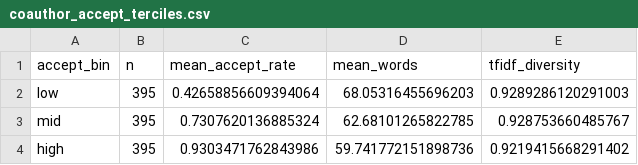
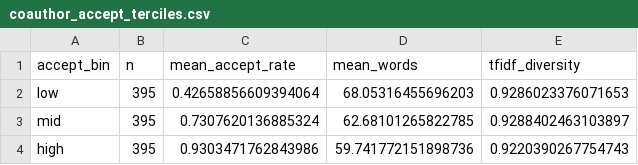
Before and after one commit to baban9/shared-priors-homogenization, a CSV file: results/honest_claim_audit/coauthor_accept_terciles.csv, drawn as a sheet.

```diff
--- a/results/honest_claim_audit/coauthor_accept_terciles.csv
+++ b/results/honest_claim_audit/coauthor_accept_terciles.csv
@@ -1,4 +1,4 @@
 accept_bin,n,mean_accept_rate,mean_words,tfidf_diversity
-low,395,0.42658856609394064,68.05316455696203,0.9289286120291003
-mid,395,0.7307620136885324,62.68101265822785,0.928753660485767
-high,395,0.9303471762843986,59.741772151898736,0.9219415668291402
+low,395,0.42658856609394064,68.05316455696203,0.9286023376071653
+mid,395,0.7307620136885324,62.68101265822785,0.9288402463103897
+high,395,0.9303471762843986,59.741772151898736,0.9220390267754743
```
Also changed, not shown: results/tables/paper_claim_verdicts.csv, results/tables/paper_coauthor_accept.csv, 19 other files.
